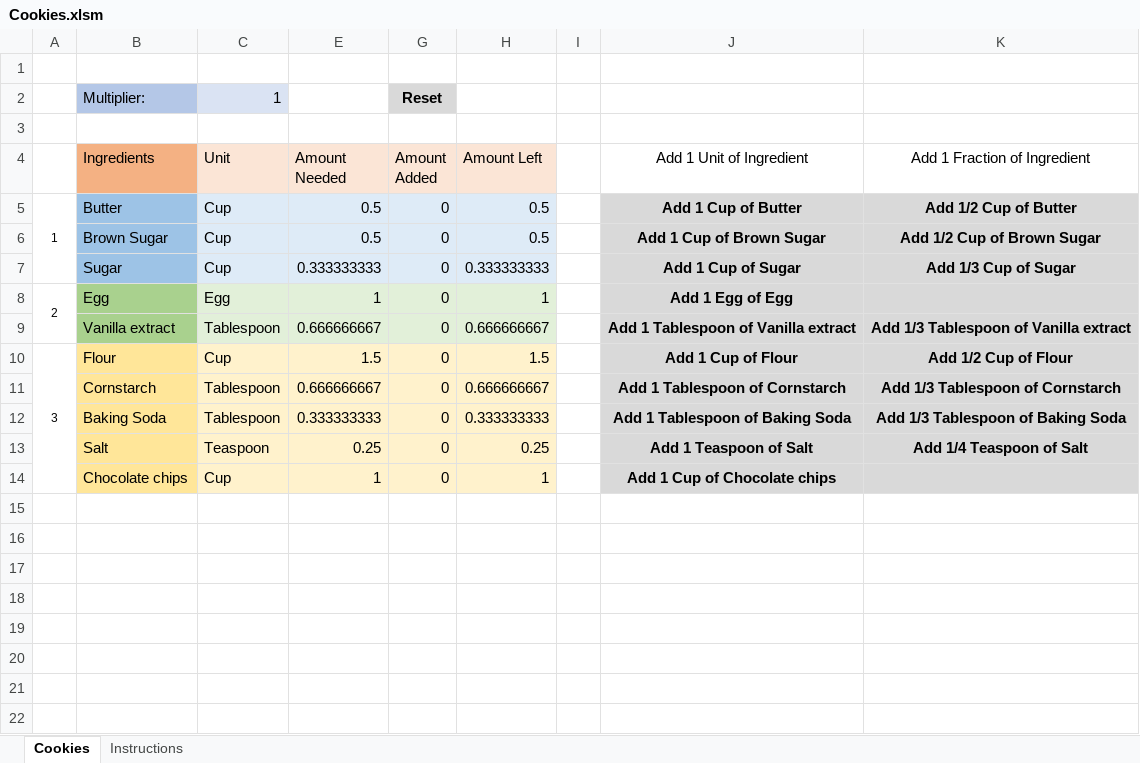
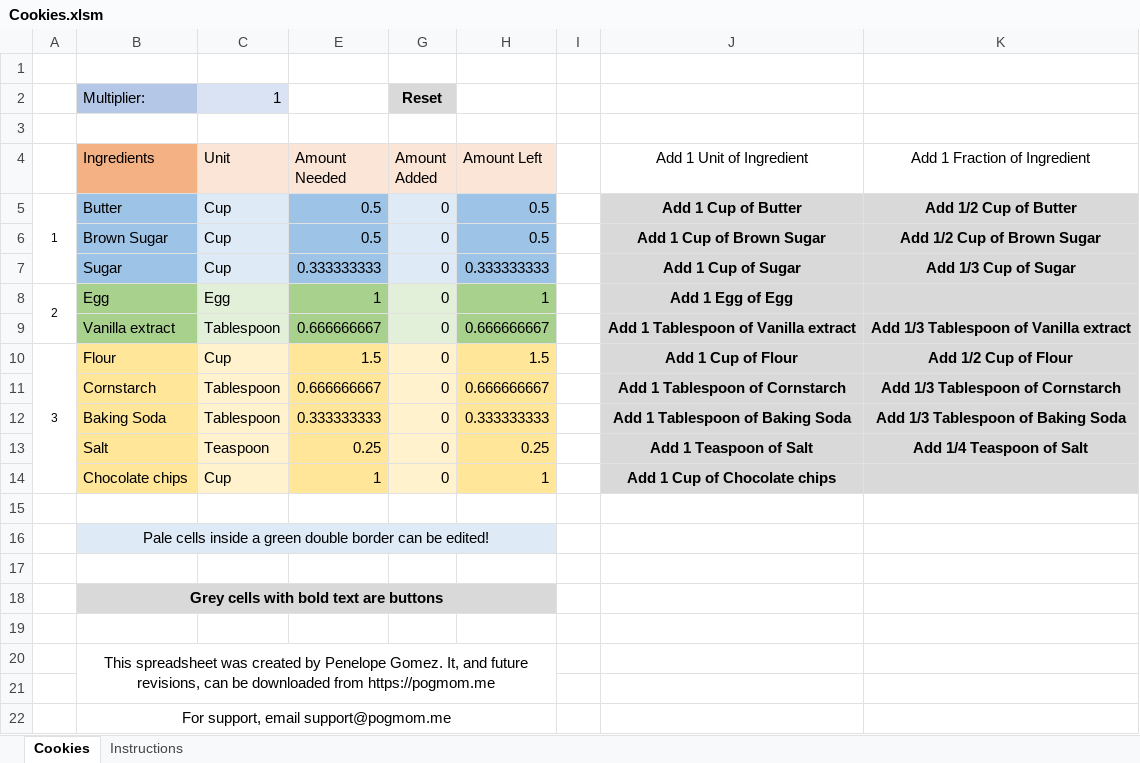
Before and after one commit to pogmommy/pogmommy.github.io, an Excel workbook: downloads/excel/Cookies.xlsm, sheet Cookies, drawn as a sheet; values as stored, in another font and other column widths than the file's, no borders; conditional formats not drawn; the diff names each change by its address in the sheet, - before the commit and + after, or states it on an @@ line.

Commit message:
upadte cookies.xlsm

```diff
--- a/downloads/excel/Cookies.xlsm (sheet Cookies)
+++ b/downloads/excel/Cookies.xlsm (sheet Cookies)
-E5:E7 fill: #DEEBF7
+E5:E7 fill: #9DC3E6
-H5:H7 fill: #DEEBF7
+H5:H7 fill: #9DC3E6
-E8:E9 fill: #E2F0D9
+E8:E9 fill: #A9D18E
-H8:H9 fill: #E2F0D9
+H8:H9 fill: #A9D18E
-E10:E14 fill: #FFF2CC
+E10:E14 fill: #FFE699
-H10:H14 fill: #FFF2CC
+H10:H14 fill: #FFE699
+row 15: (empty)
+row 16:  | Pale cells inside a green double border can be edited!
+row 17: (empty)
+row 18:  | Grey cells with bold text are buttons
+row 19: (empty)
+row 20:  | This spreadsheet was created by Penelope Gomez. It, and future revisions, can be downloaded from https://pogmom.me
+row 21: (empty)
+row 22:  | For support, email support@pogmom.me
```
Also changed, not shown: 8 other files.
